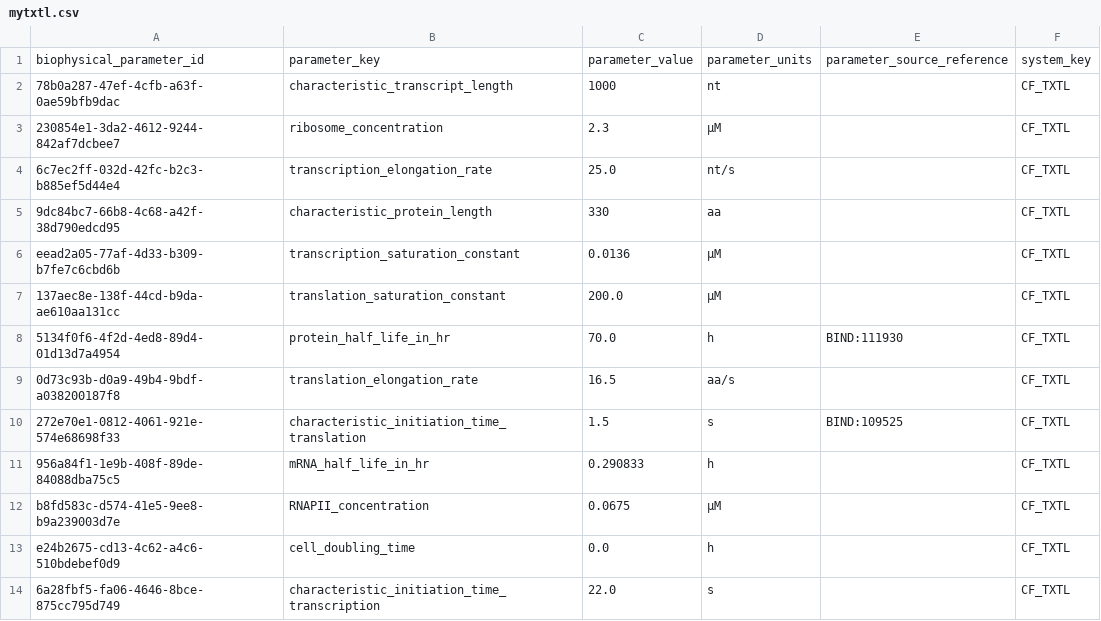
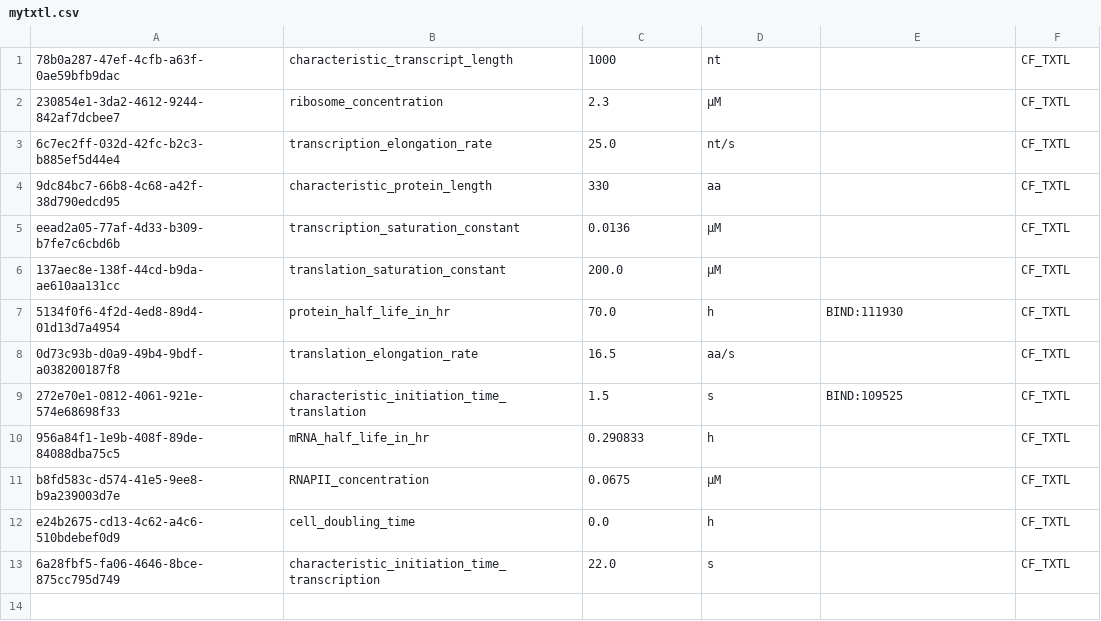
Before and after one commit to varnerlab/TXTLModelParametersDB.jl, a CSV file: src/database/data/mytxtl.csv, drawn as a sheet; the diff names each change by its address in the sheet, - before the commit and + after, or states it on an @@ line.

Commit message:
Added bacteria
Added bacterial to the db and some data access

```diff
--- a/src/database/data/mytxtl.csv
+++ b/src/database/data/mytxtl.csv
-row 1: biophysical_parameter_id | parameter_key | parameter_value | parameter_units | parameter_source_reference | system_key
```
Also changed, not shown: 9 other files.
